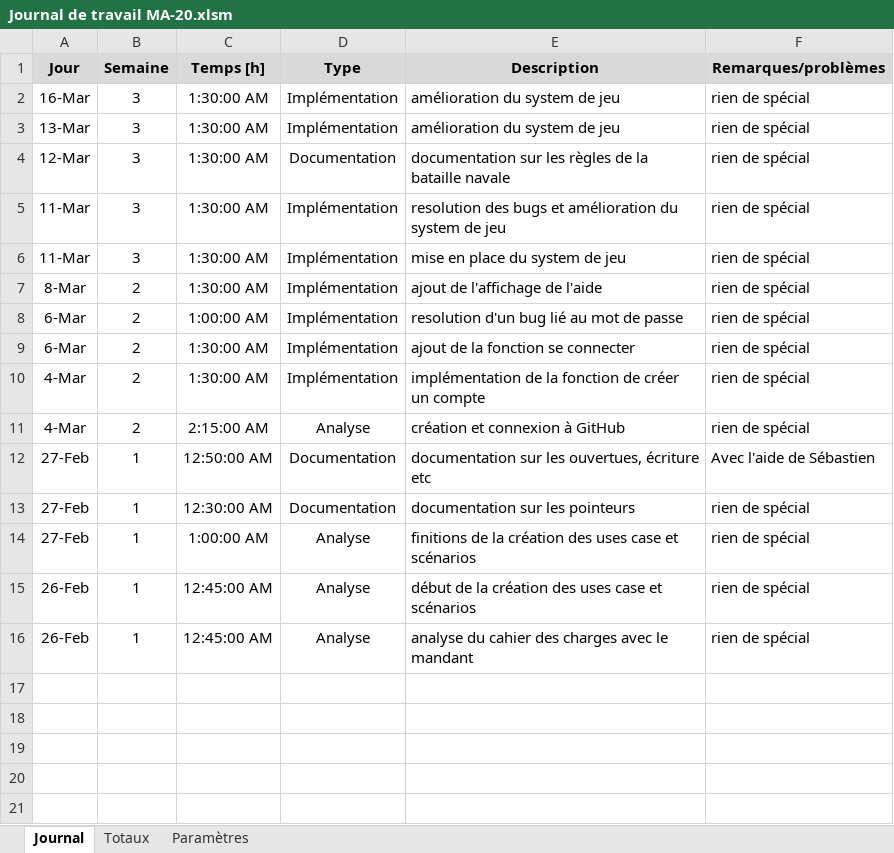
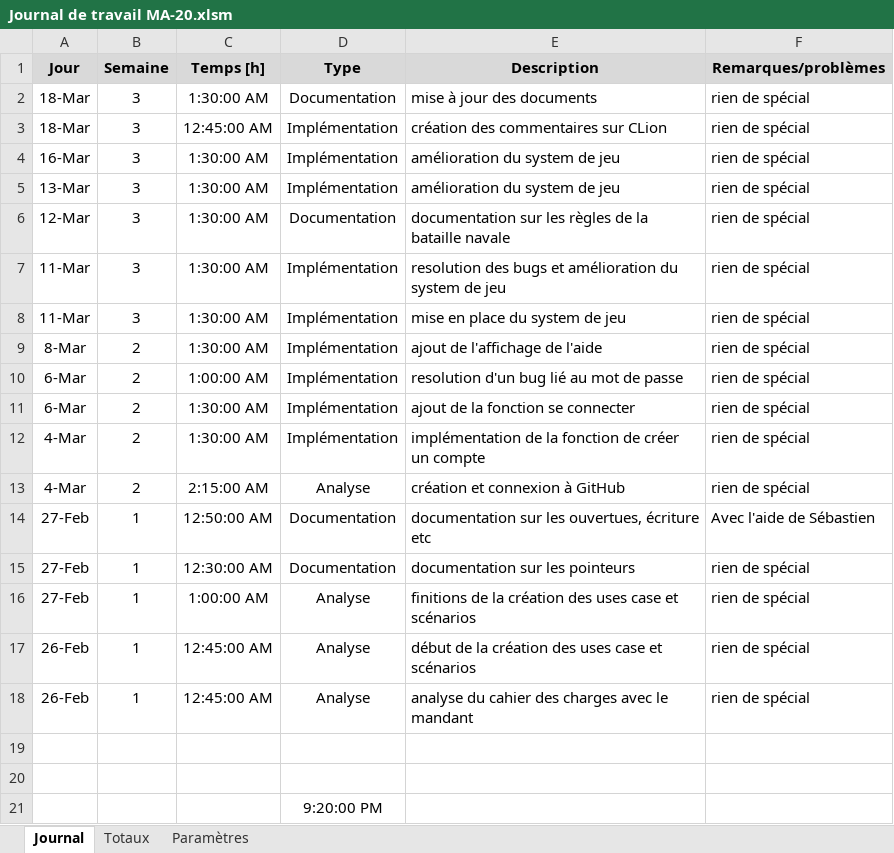
Before and after one commit to JonatanPERRET/Bataille.Navale, an Excel workbook: DOC/Journal de travail/Journal de travail MA-20.xlsm, sheet Journal, drawn as a sheet; values as stored, in another font and other column widths than the file's, no borders; charts and pictures not drawn; the diff names each change by its address in the sheet, - before the commit and + after, or states it on an @@ line.

Commit message:
ajout des commentaire et mise à jour du journal de travail

```diff
--- a/DOC/Journal de travail/Journal de travail MA-20.xlsm (sheet Journal)
+++ b/DOC/Journal de travail/Journal de travail MA-20.xlsm (sheet Journal)
+row 2: 18-Mar | 3 | 1:30:00 AM | Documentation | mise à jour des documents | rien de spécial
+row 3: 18-Mar | 3 | 12:45:00 AM | Implémentation | création des commentaires sur CLion | rien de spécial
+row 19: (empty)
+row 20: (empty)
+row 21:  |  |  | 9:20:00 PM
```
Also changed, not shown: 1 other file.
